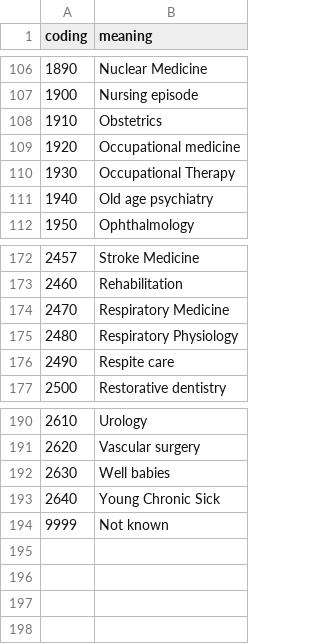
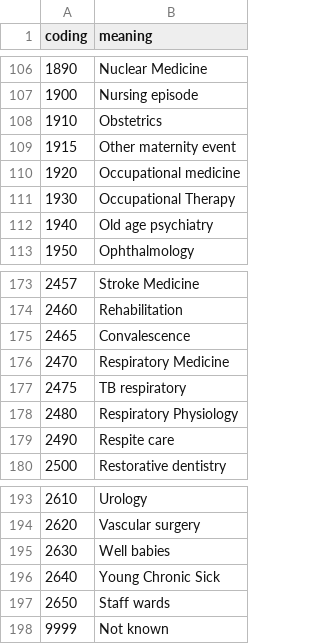
Before and after one commit to hakyimlab/ukbrest, a TSV file: misc/codings/coding_269.tsv, drawn as a sheet; only a part is shown, gaps mark what is left out.

```diff
--- a/misc/codings/coding_269.tsv
+++ b/misc/codings/coding_269.tsv
@@ -108,2 +108,3 @@ coding	meaning
 1910	Obstetrics
+1915	Other maternity event
 1920	Occupational medicine
@@ -173,3 +174,5 @@ coding	meaning
 2460	Rehabilitation
+2465	Convalescence
 2470	Respiratory Medicine
+2475	TB respiratory
 2480	Respiratory Physiology
@@ -193,2 +196,3 @@ coding	meaning
 2640	Young Chronic Sick
+2650	Staff wards
 9999	Not known
```
Also changed, not shown: misc/codings/coding_201.tsv, misc/codings/coding_239.tsv, 26 other files.
